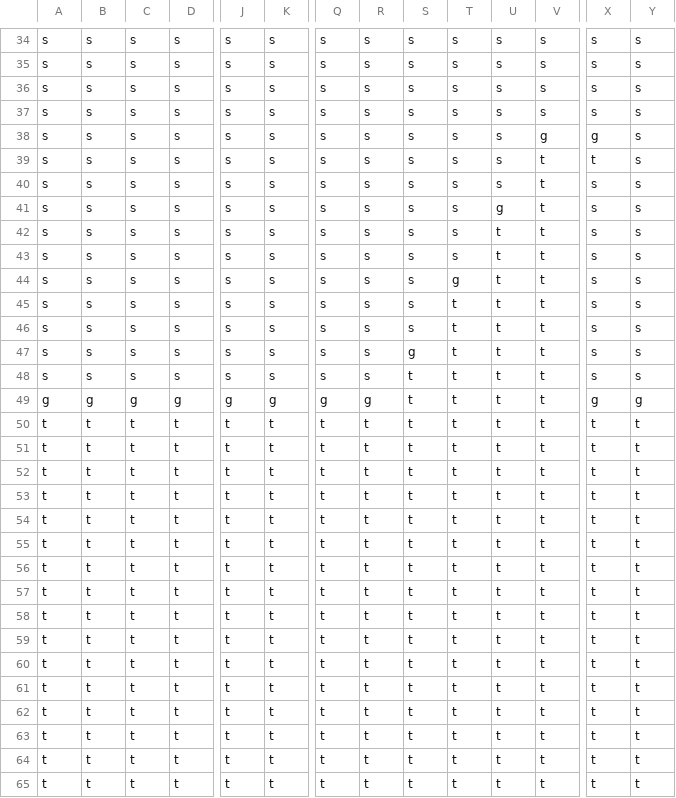
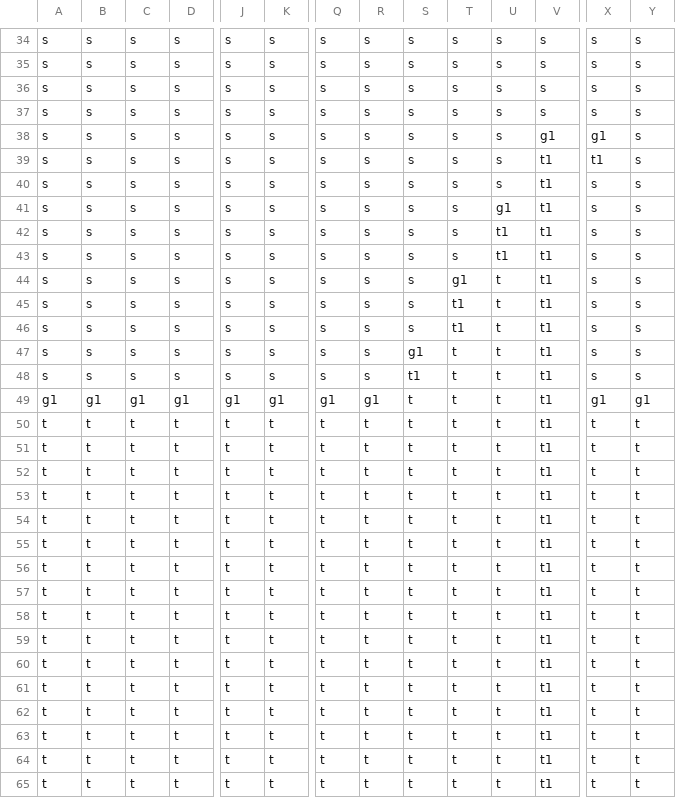
Before and after one commit to palatinus-sb/TudoMario, a CSV file: TudoMario/Assets/TestMap.csv, drawn as a sheet; only a part is shown, gaps mark what is left out; the diff covers the shown part only; the diff names each change by its address in the sheet, - before the commit and + after, or states it on an @@ line.

```diff
--- a/TudoMario/Assets/TestMap.csv
+++ b/TudoMario/Assets/TestMap.csv
-V38: g
+V38: g1
-X38: g
+X38: g1
-V39:V65: t
+V39:V65: t1
-X39: t
+X39: t1
-U41: g
+U41: g1
-U42:U43: t
+U42:U43: t1
-T44: g
+T44: g1
-T45:T46: t
+T45:T46: t1
-S47: g
+S47: g1
-S48: t
+S48: t1
-A49: g
+A49: g1
-B49: g
+B49: g1
-C49: g
+C49: g1
-D49: g
+D49: g1
-J49: g
+J49: g1
-K49: g
+K49: g1
-Q49: g
+Q49: g1
-R49: g
+R49: g1
-X49: g
+X49: g1
-Y49: g
+Y49: g1
```
Also changed, not shown: 9 edited cells elsewhere in this file, TudoMario/Assets/TestMapv2.0.csv, 2 other files.
